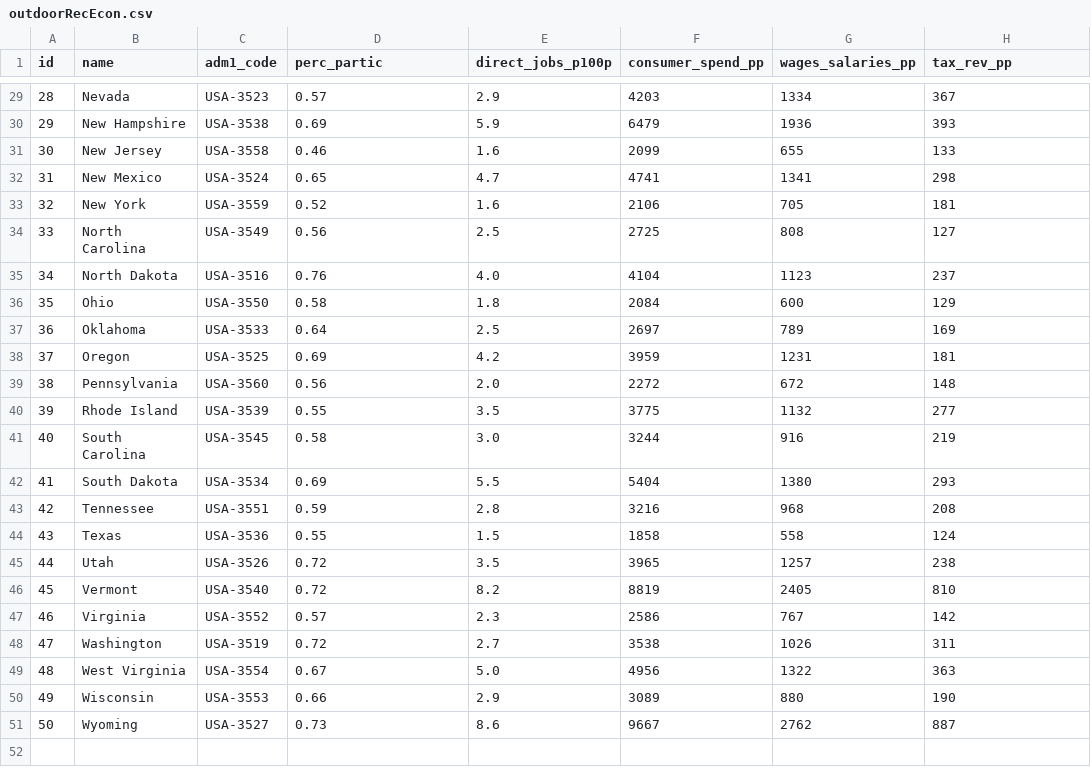
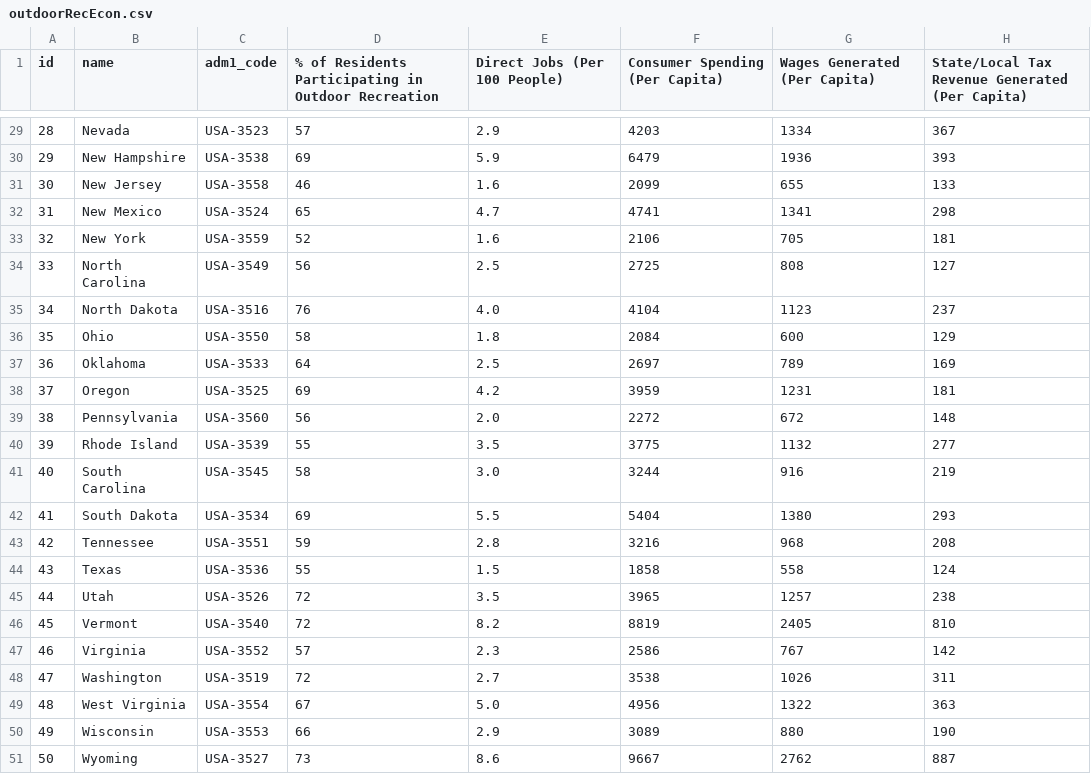
Before and after one commit to jeskane/outdoor-rec-economy, a CSV file: data/outdoorRecEcon.csv, drawn as a sheet; only a part is shown, gaps mark what is left out; the diff covers the shown part only.

```diff
--- a/data/outdoorRecEcon.csv
+++ b/data/outdoorRecEcon.csv
@@ -1 +1 @@
-id,name,adm1_code,perc_partic,direct_jobs_p100p,consumer_spend_pp,wages_salaries_pp,tax_rev_pp
+id,name,adm1_code,% of Residents Participating in Outdoor Recreation,Direct Jobs (Per 100 People),Consumer Spending (Per Capita),Wages Generated (Per Capita),State/Local Tax Revenue Generated (Per Capita)
@@ -29,23 +29,23 @@
-28,Nevada,USA-3523,0.57,2.9,4203,1334,367
-29,New Hampshire,USA-3538,0.69,5.9,6479,1936,393
-30,New Jersey,USA-3558,0.46,1.6,2099,655,133
-31,New Mexico,USA-3524,0.65,4.7,4741,1341,298
-32,New York,USA-3559,0.52,1.6,2106,705,181
-33,North Carolina,USA-3549,0.56,2.5,2725,808,127
-34,North Dakota,USA-3516,0.76,4.0,4104,1123,237
-35,Ohio,USA-3550,0.58,1.8,2084,600,129
-36,Oklahoma,USA-3533,0.64,2.5,2697,789,169
-37,Oregon,USA-3525,0.69,4.2,3959,1231,181
-38,Pennsylvania,USA-3560,0.56,2.0,2272,672,148
-39,Rhode Island,USA-3539,0.55,3.5,3775,1132,277
-40,South Carolina,USA-3545,0.58,3.0,3244,916,219
-41,South Dakota,USA-3534,0.69,5.5,5404,1380,293
-42,Tennessee,USA-3551,0.59,2.8,3216,968,208
-43,Texas,USA-3536,0.55,1.5,1858,558,124
-44,Utah,USA-3526,0.72,3.5,3965,1257,238
-45,Vermont,USA-3540,0.72,8.2,8819,2405,810
-46,Virginia,USA-3552,0.57,2.3,2586,767,142
-47,Washington,USA-3519,0.72,2.7,3538,1026,311
-48,West Virginia,USA-3554,0.67,5.0,4956,1322,363
-49,Wisconsin,USA-3553,0.66,2.9,3089,880,190
-50,Wyoming,USA-3527,0.73,8.6,9667,2762,887
+28,Nevada,USA-3523,57,2.9,4203,1334,367
+29,New Hampshire,USA-3538,69,5.9,6479,1936,393
+30,New Jersey,USA-3558,46,1.6,2099,655,133
+31,New Mexico,USA-3524,65,4.7,4741,1341,298
+32,New York,USA-3559,52,1.6,2106,705,181
+33,North Carolina,USA-3549,56,2.5,2725,808,127
+34,North Dakota,USA-3516,76,4.0,4104,1123,237
+35,Ohio,USA-3550,58,1.8,2084,600,129
+36,Oklahoma,USA-3533,64,2.5,2697,789,169
+37,Oregon,USA-3525,69,4.2,3959,1231,181
+38,Pennsylvania,USA-3560,56,2.0,2272,672,148
+39,Rhode Island,USA-3539,55,3.5,3775,1132,277
+40,South Carolina,USA-3545,58,3.0,3244,916,219
+41,South Dakota,USA-3534,69,5.5,5404,1380,293
+42,Tennessee,USA-3551,59,2.8,3216,968,208
+43,Texas,USA-3536,55,1.5,1858,558,124
+44,Utah,USA-3526,72,3.5,3965,1257,238
+45,Vermont,USA-3540,72,8.2,8819,2405,810
+46,Virginia,USA-3552,57,2.3,2586,767,142
+47,Washington,USA-3519,72,2.7,3538,1026,311
+48,West Virginia,USA-3554,67,5.0,4956,1322,363
+49,Wisconsin,USA-3553,66,2.9,3089,880,190
+50,Wyoming,USA-3527,73,8.6,9667,2762,887
```
Also changed, not shown: 27 edited cells elsewhere in this file, 4 other files.
